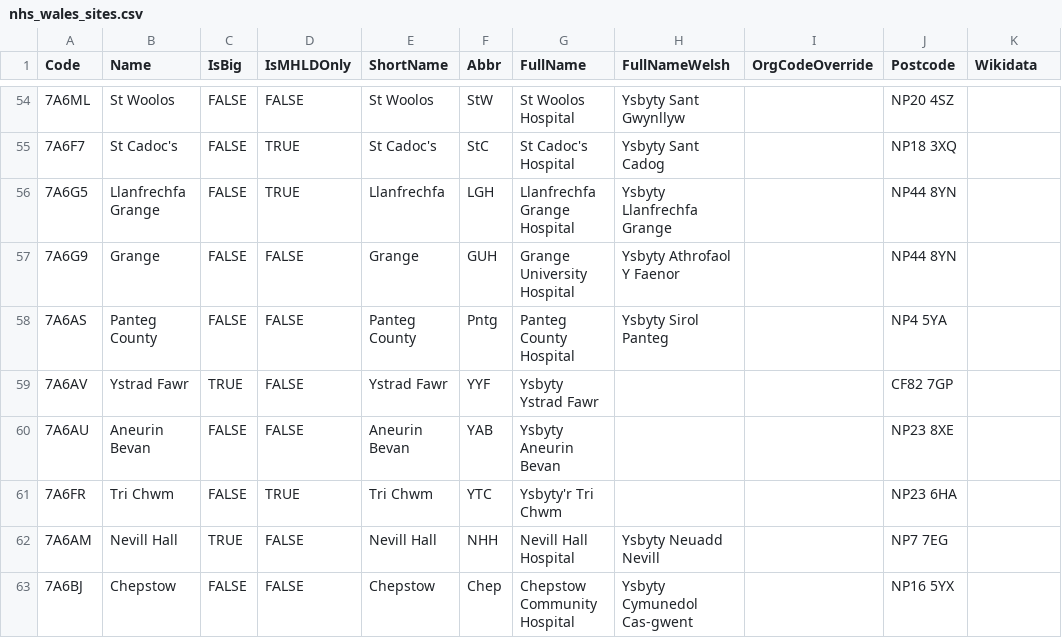
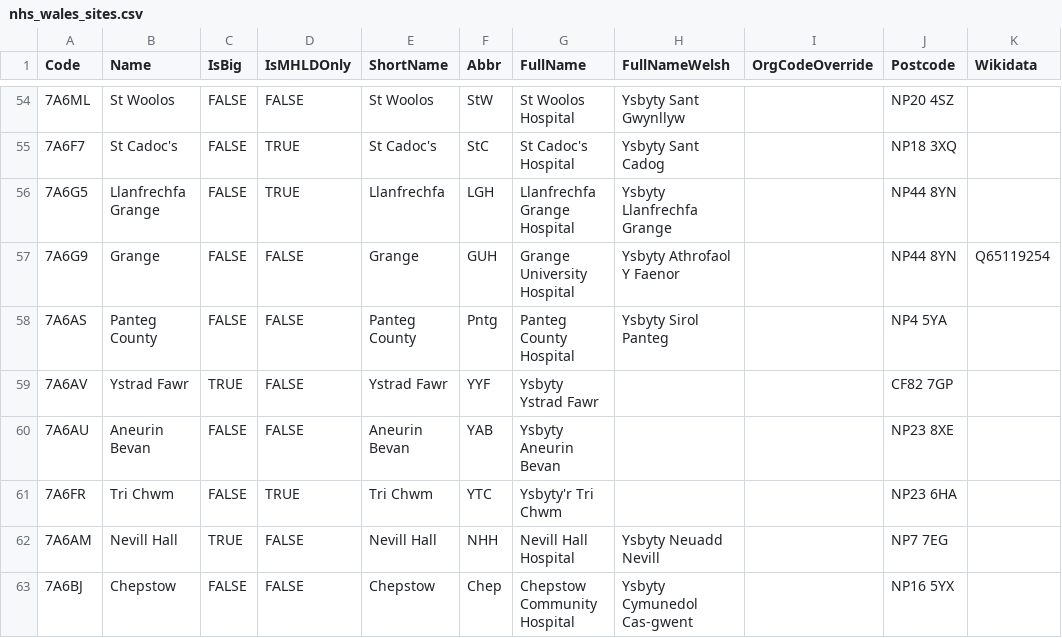
Before and after one commit to stupidpupil/r_nhs_wales_orgs_and_sites, a CSV file: data-raw/nhs_wales_sites.csv, drawn as a sheet; only a part is shown, gaps mark what is left out; the diff names each change by its address in the sheet, - before the commit and + after, or states it on an @@ line.

Commit message:
Add Grange Wikidata and update Org/Sites rdas

```diff
--- a/data-raw/nhs_wales_sites.csv
+++ b/data-raw/nhs_wales_sites.csv
-K57 (Wikidata): (empty)
+K57 (Wikidata): Q65119254
```
Also changed, not shown: 2 other files.
